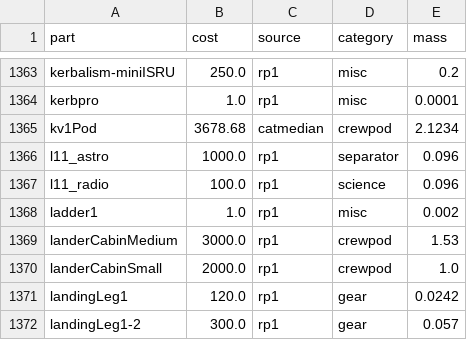
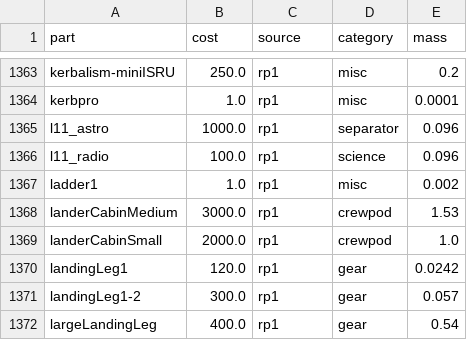
Before and after one commit to miskoltrans/RP-AXE, a TSV file: manifest/part-fly-costs.tsv, drawn as a sheet; only a part is shown, gaps mark what is left out; the shorter side is filled out with more unchanged rows.

```diff
--- a/manifest/part-fly-costs.tsv
+++ b/manifest/part-fly-costs.tsv
@@ -1364,3 +1364,2 @@ kerbalism-miniISRU	250.0	rp1	misc	0.2
 kerbpro	1.0	rp1	misc	0.0001
-kv1Pod	3678.68	catmedian	crewpod	2.1234
 l11_astro	1000.0	rp1	separator	0.096
```
Also changed, not shown: manifest/curated-parts.tsv, manifest/part-capabilities.tsv, 8 other files.
